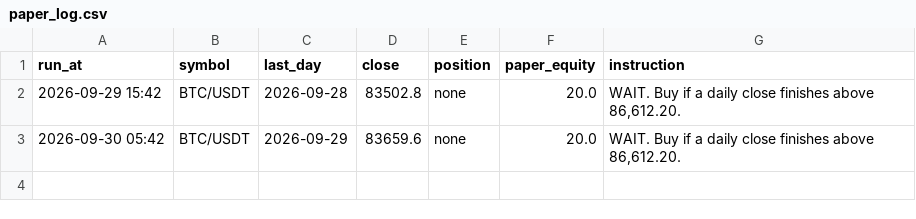
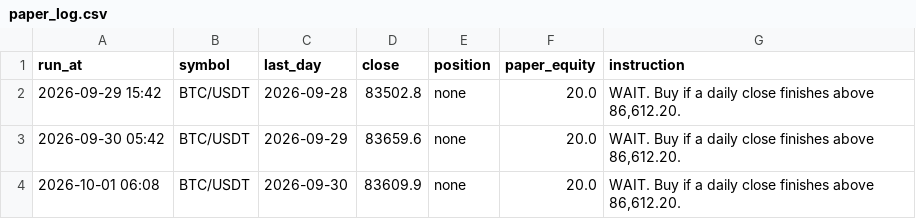
Before and after one commit to danieljohnfas/akilibrain, a CSV file: results/paper_log.csv, drawn as a sheet.

```diff
--- a/results/paper_log.csv
+++ b/results/paper_log.csv
@@ -3 +3,2 @@ run_at,symbol,last_day,close,position,paper_equity,instruction
 2026-09-30 05:42,BTC/USDT,2026-09-29,83659.6,none,20.0,"WAIT. Buy if a daily close finishes above 86,612.20."
+2026-10-01 06:08,BTC/USDT,2026-09-30,83609.9,none,20.0,"WAIT. Buy if a daily close finishes above 86,612.20."
```
